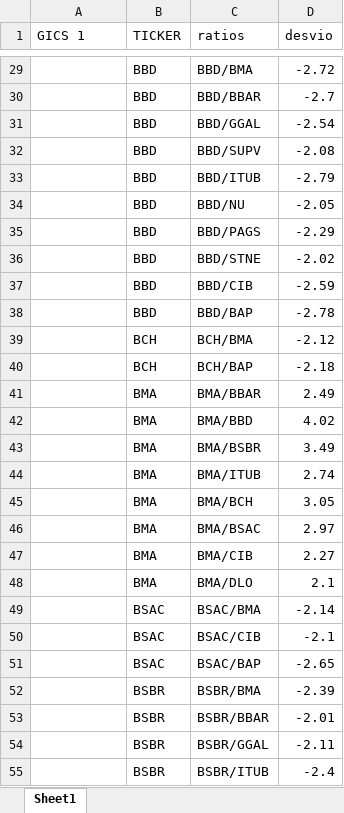
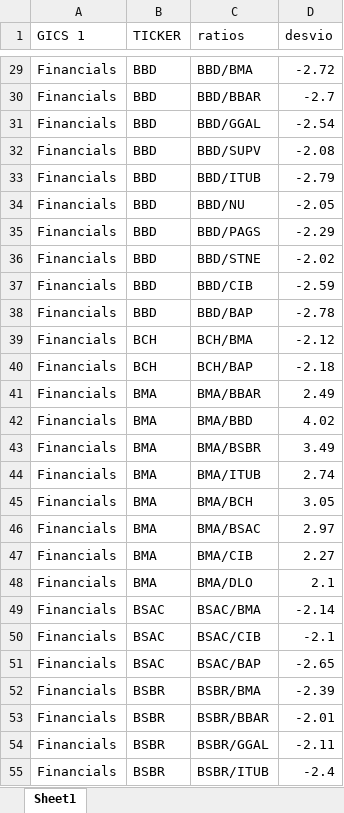
Before and after one commit to Matichialva/delphosinvFinance, an Excel workbook: latamReturns&Ratios/latamIndustryRatios.xlsx, sheet Sheet1, drawn as a sheet; only a part is shown, gaps mark what is left out; values as stored, in another font and other column widths than the file's, no cell formats; the diff covers the shown part only; the diff names each change by its address in the sheet, - before the commit and + after, or states it on an @@ line.

```diff
--- a/latamReturns&Ratios/latamIndustryRatios.xlsx (sheet Sheet1)
+++ b/latamReturns&Ratios/latamIndustryRatios.xlsx (sheet Sheet1)
-A29:A55 (GICS 1): (empty)
+A29:A55 (GICS 1): Financials
```
Also changed, not shown: 101 edited cells and merged cells elsewhere in this sheet, cell formats, etfReturnsExcel/etfReturns.xlsx, latamReturns&Ratios/latamCountriesRatios.xlsx, 13 other files.
